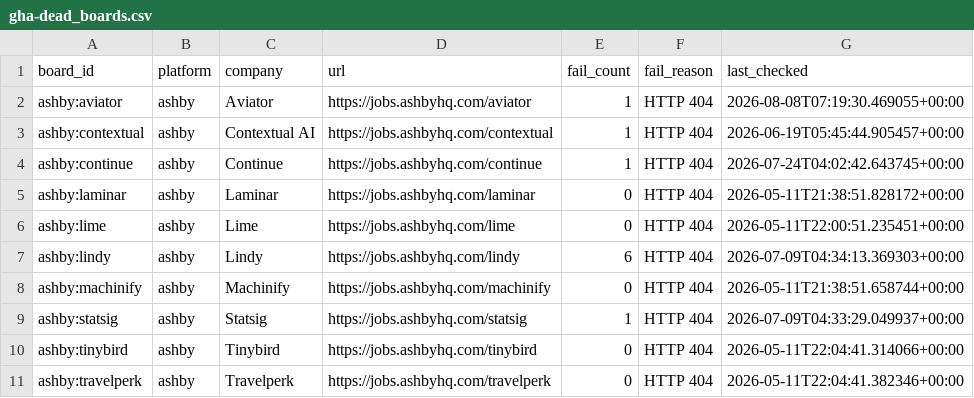
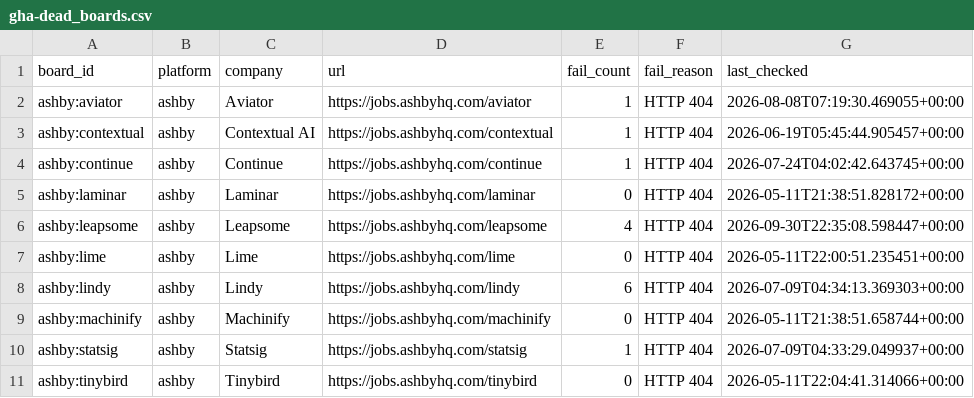
Before and after one commit to likithreddy25/job-radar, a CSV file: state/gha-dead_boards.csv, drawn as a sheet; only a part is shown; the shorter side is filled out with more unchanged rows.

```diff
--- a/state/gha-dead_boards.csv
+++ b/state/gha-dead_boards.csv
@@ -5,2 +5,3 @@ ashby:continue,ashby,Continue,https://jobs.ashbyhq.com/continue,1,HTTP 404,2026-
 ashby:laminar,ashby,Laminar,https://jobs.ashbyhq.com/laminar,0,HTTP 404,2026-05-11T21:38:51.828172+00:00
+ashby:leapsome,ashby,Leapsome,https://jobs.ashbyhq.com/leapsome,4,HTTP 404,2026-09-30T22:35:08.598447+00:00
 ashby:lime,ashby,Lime,https://jobs.ashbyhq.com/lime,0,HTTP 404,2026-05-11T22:00:51.235451+00:00
```
Also changed, not shown: 1 other file.
